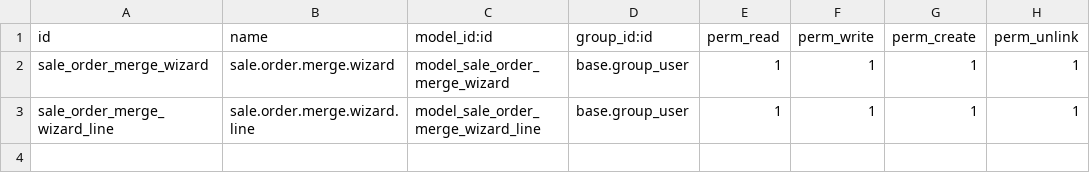
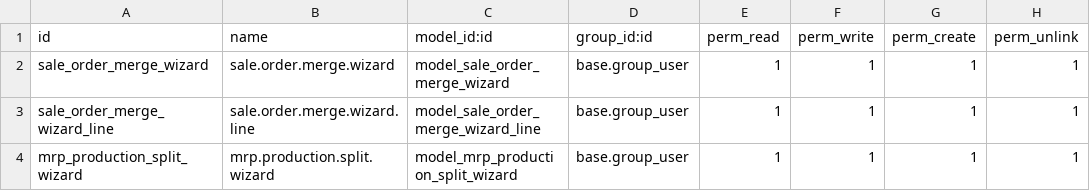
Before and after one commit to restrap/restrap, a CSV file: restrap/security/ir.model.access.csv, drawn as a sheet; the diff names each change by its address in the sheet, - before the commit and + after, or states it on an @@ line.

Commit message:
refactoring split logic

```diff
--- a/restrap/security/ir.model.access.csv
+++ b/restrap/security/ir.model.access.csv
+row 4: mrp_production_split_wizard | mrp.production.split.wizard | model_mrp_production_split_wizard | base.group_user | 1 | 1 | 1 | 1
```
Also changed, not shown: 7 other files.
